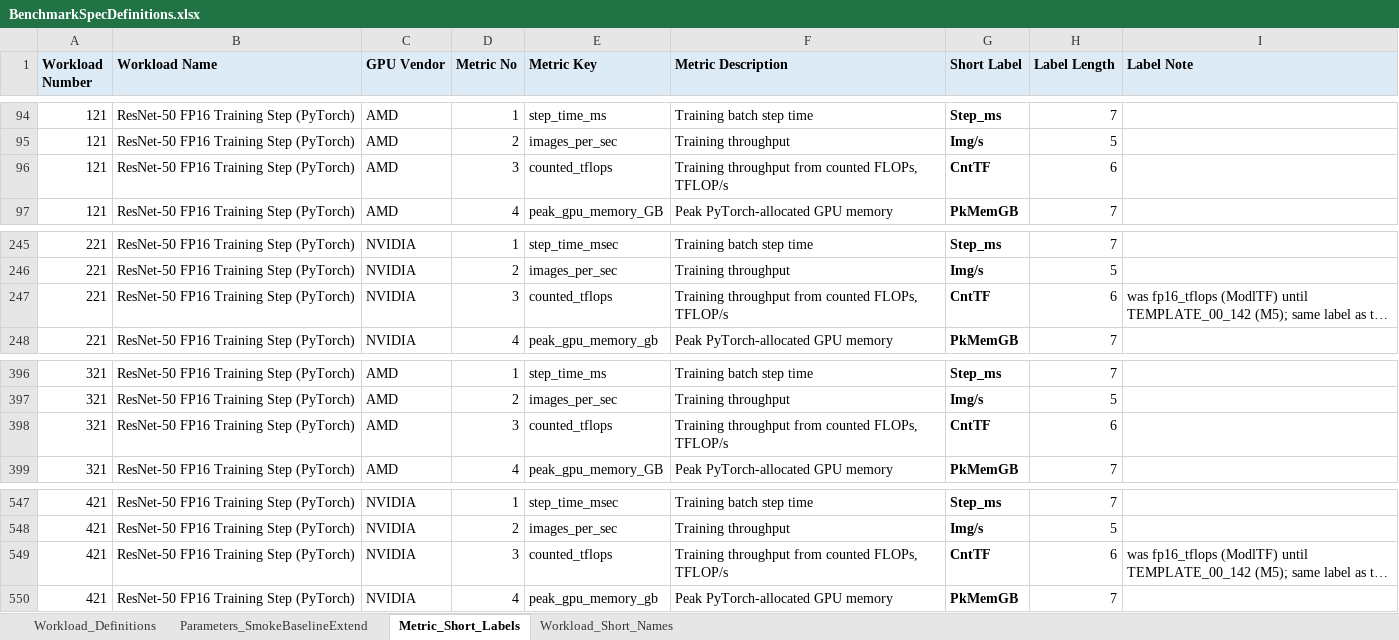
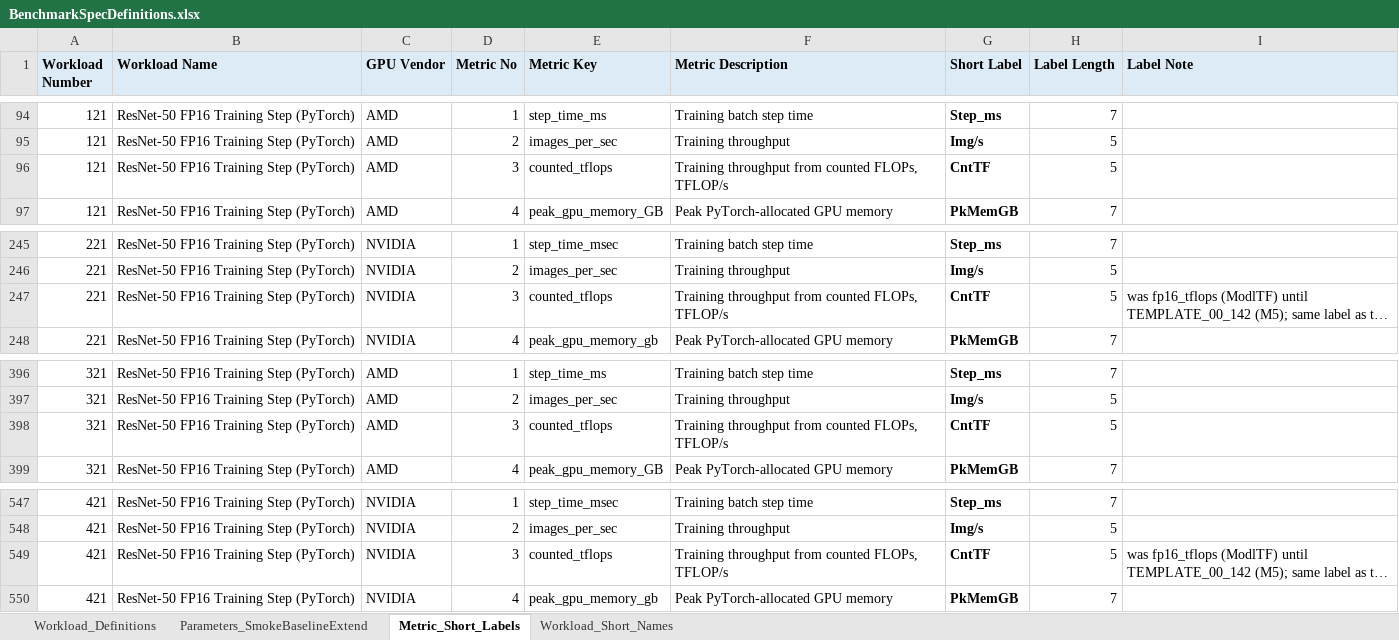
Before and after one commit to garys-gpu-benchmarks/ai-agent-gpu-benchmark-repo-generator, an Excel workbook: BenchmarkSpecDefinitions.xlsx, sheet Metric_Short_Labels, drawn as a sheet; only a part is shown, gaps mark what is left out; long unchanged cells end in …; values as stored, in another font and other column widths than the file's, no borders; the diff names each change by its address in the sheet, - before the commit and + after, or states it on an @@ line.

```diff
--- a/BenchmarkSpecDefinitions.xlsx (sheet Metric_Short_Labels)
+++ b/BenchmarkSpecDefinitions.xlsx (sheet Metric_Short_Labels)
-H96 (Label Length): 6
+H96 (Label Length): 5
-H247 (Label Length): 6
+H247 (Label Length): 5
-H398 (Label Length): 6
+H398 (Label Length): 5
-H549 (Label Length): 6
+H549 (Label Length): 5
```
Also changed, not shown: sheet Parameters_SmokeBaselineExtend, sheet Workload_Definitions, 15 other files.
